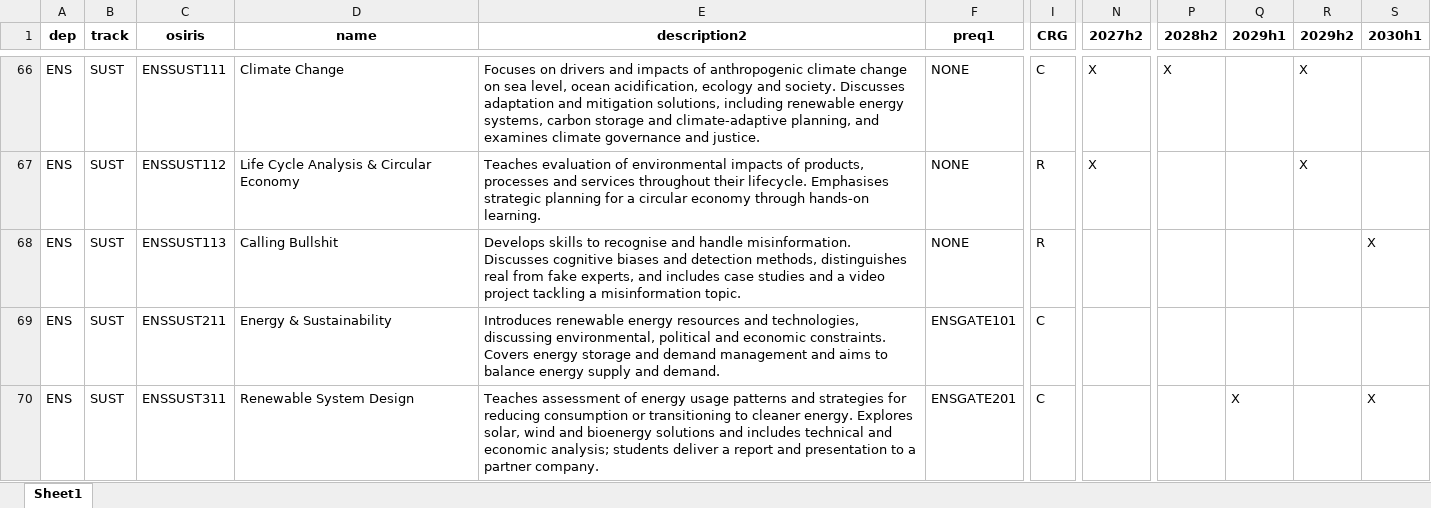
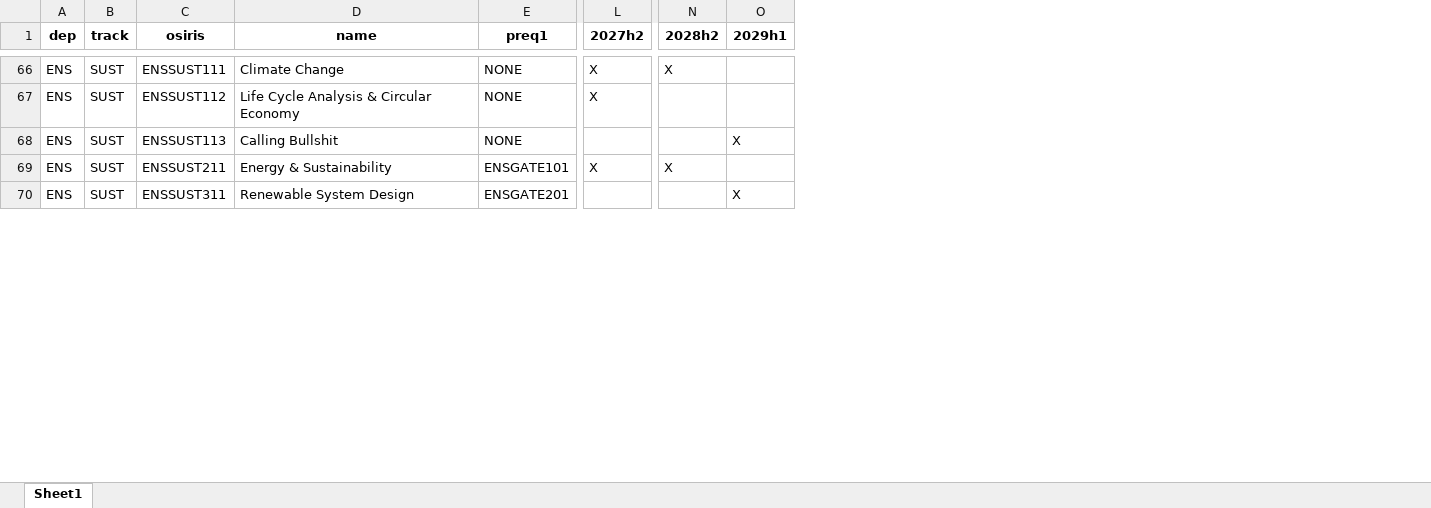
Before and after one commit to solmyr1980/ucr-pathways, an Excel workbook: data/reference/ucr_courses.xlsx, sheet Sheet1, drawn as a sheet; only a part is shown, gaps mark what is left out; values as stored, in another font and other column widths than the file's, no borders; removed rows and columns are numbered as before the commit, all else as after; the diff covers the shown part only; the diff names each change by its address in the sheet, - before the commit and + after, or states it on an @@ line.

```diff
--- a/data/reference/ucr_courses.xlsx (sheet Sheet1)
+++ b/data/reference/ucr_courses.xlsx (sheet Sheet1)
-column E (description2), rows 66-70: Focuses on drivers and impacts of anthropogenic climate change on sea level, ocean acidification, ecology and society. Discusses adaptation and mitigation solutions, including renewable energy systems, carbon storage and climate‑adaptive planning, and examines climate governance and justice. | Teaches evaluation of environmental impacts of products, processes and services throughout their lifecycle. Emphasises strategic planning for a circular economy through hands‑on learning. | Develops skills to recognise and handle misinformation. Discusses cognitive biases and detection methods, distinguishes real from fake experts, and includes case studies and a video project tackling a misinformation topic. | Introduces renewable energy resources and technologies, discussing environmental, political and economic constraints. Covers energy storage and demand management and aims to balance energy supply and demand. | Teaches assessment of energy usage patterns and strategies for reducing consumption or transitioning to cleaner energy. Explores solar, wind and bioenergy solutions and includes technical and economic analysis; students deliver a report and presentation to a partner company.
-column I (CRG), rows 66-70: C | R | R | C | C
-column R (2029h2), rows 66-67: X | X
-column S (2030h1), rows 68-70: X |  | X
-O68 (2029h1): (empty)
+O68 (2029h1): X
-L69 (2027h2): (empty)
+L69 (2027h2): X
-N69 (2028h2): (empty)
+N69 (2028h2): X
```
Also changed, not shown: 1 removed row and 43 edited cells elsewhere in this sheet.
